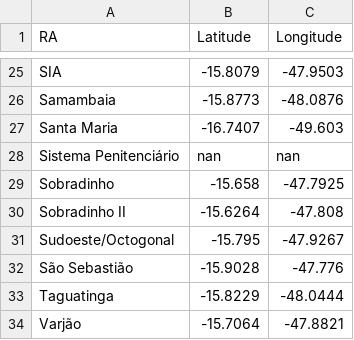
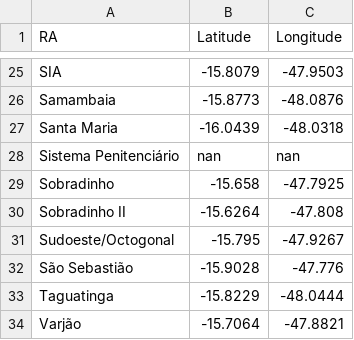
Before and after one commit to mathewspaes/COVID-19-Federal-District-Data-Analysis, a CSV file: Lat - Long DF.csv, drawn as a sheet; only a part is shown, gaps mark what is left out.

Commit message:
Update Lat - Long DF.csv

```diff
--- a/Lat - Long DF.csv
+++ b/Lat - Long DF.csv
@@ -26,3 +26,3 @@ SIA;-15.8079;-47.9503
 Samambaia;-15.8773;-48.0876
-Santa Maria;-16.7407;-49.603
+Santa Maria;-16.0439;-48.0318
 Sistema Penitenciário;nan;nan
```
